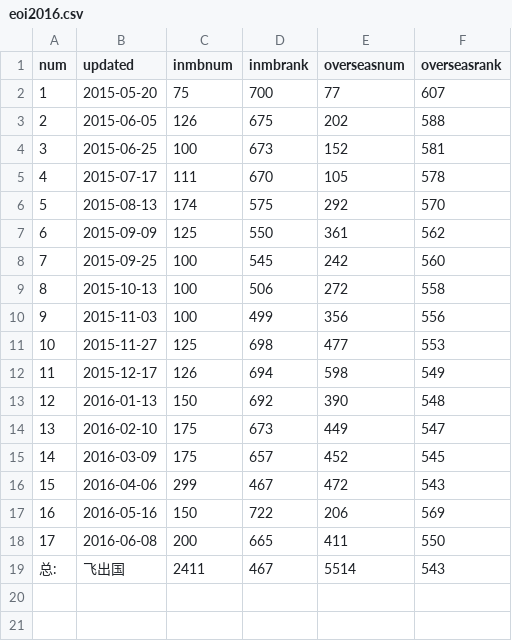
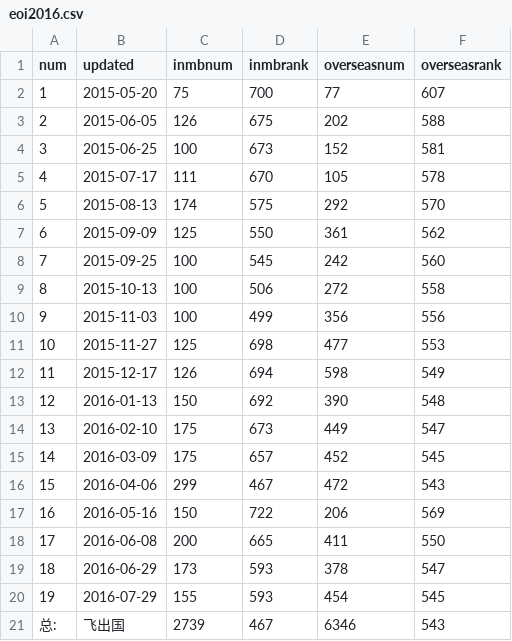
Before and after one commit to fcg/vac, a CSV file: _data/mb/eoi2016.csv, drawn as a sheet.

```diff
--- a/_data/mb/eoi2016.csv
+++ b/_data/mb/eoi2016.csv
@@ -18,2 +18,4 @@ num,updated,inmbnum,inmbrank,overseasnum,overseasrank
 17,2016-06-08,200,665,411,550
-总:,飞出国,2411,467,5514,543
+18,2016-06-29,173,593,378,547
+19,2016-07-29,155,593,454,545
+总:,飞出国,2739,467,6346,543
```
Also changed, not shown: 3 other files.
